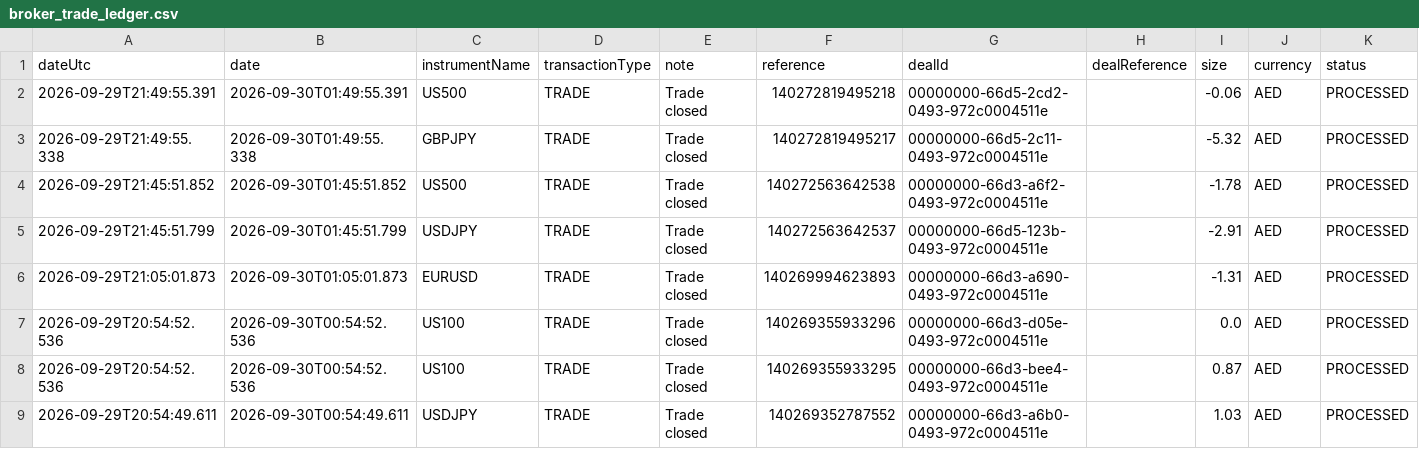
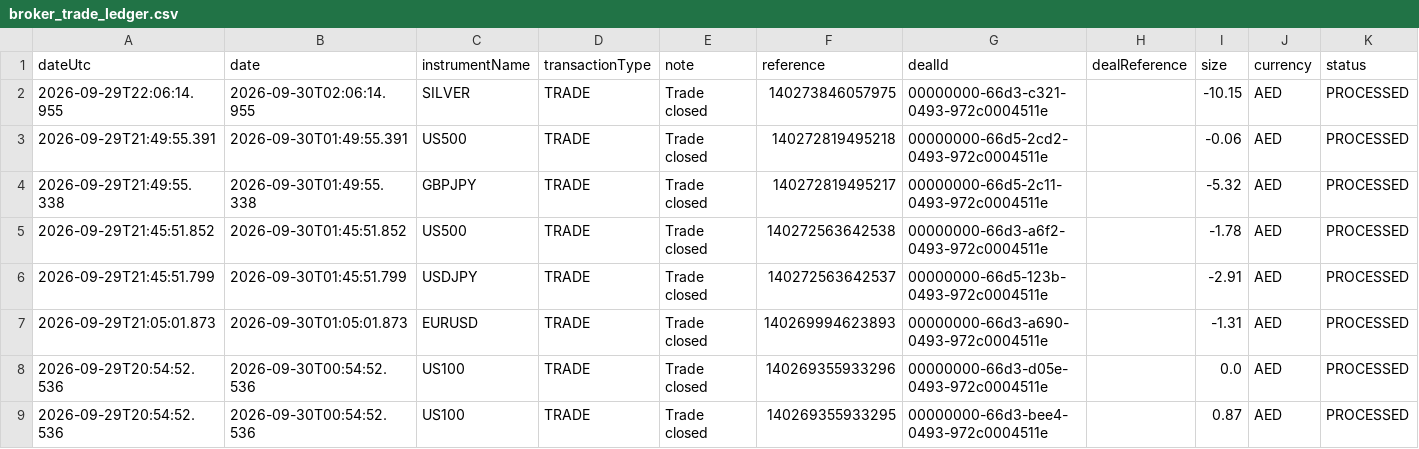
Before and after one commit to alameenahmed318-bit/capital.com-metal-trading-bot, a CSV file: broker_trade_ledger.csv, drawn as a sheet; only a part is shown; the shorter side is filled out with more unchanged rows; rows hold the shown columns only; the diff names each change by its address in the sheet, - before the commit and + after, or states it on an @@ line.

```diff
--- a/broker_trade_ledger.csv
+++ b/broker_trade_ledger.csv
+row 2: 2026-09-29T22:06:14.955 | 2026-09-30T02:06:14.955 | SILVER | TRADE | Trade closed | 140273846057975 | 00000000-66d3-c321-0493-972c0004511e |  | -10.15 | AED | PROCESSED
```
Also changed, not shown: 2 other files.
